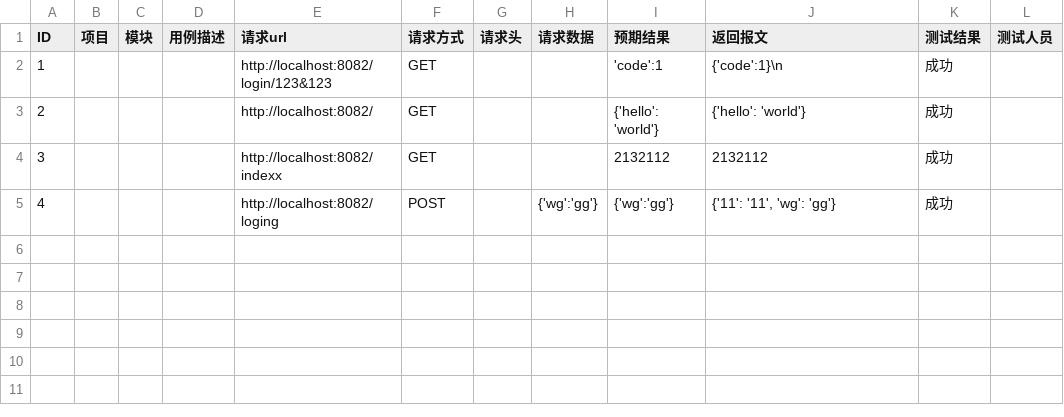
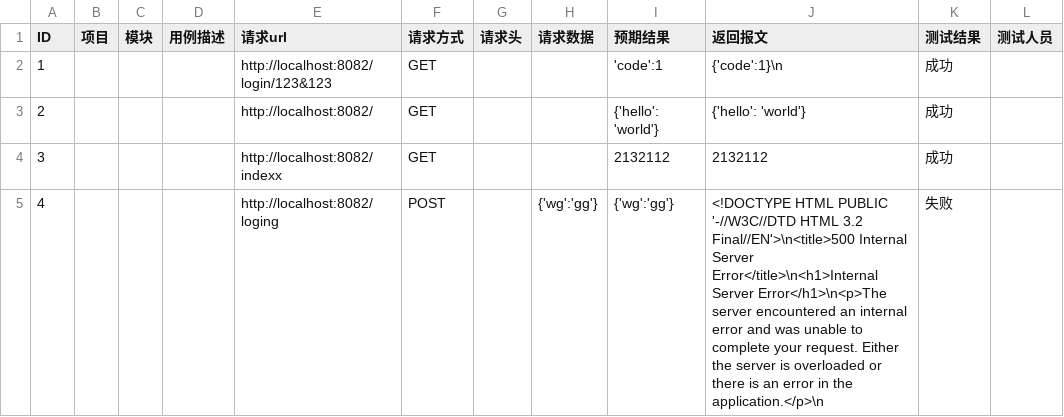
Before and after one commit to wg18618262234/Interface_automation, a CSV file: static/uploads/Interface_automation.csv, drawn as a sheet.

```diff
--- a/static/uploads/Interface_automation.csv
+++ b/static/uploads/Interface_automation.csv
@@ -4,2 +4,2 @@ ID,项目,模块,用例描述,请求url,请求方式,请求头,请求数据,预
 3,,,,http://localhost:8082/indexx,GET,,,2132112,2132112,成功,
-4,,,,http://localhost:8082/loging,POST,,{'wg':'gg'},{'wg':'gg'},"{'11': '11', 'wg': 'gg'}",成功,
+4,,,,http://localhost:8082/loging,POST,,{'wg':'gg'},{'wg':'gg'},<!DOCTYPE HTML PUBLIC '-//W3C//DTD HTML 3.2 Final//EN'>\n<title>500 Internal Server Error</title>\n<h1>Internal Server Error</h1>\n<p>The server encountered an internal error and was unable to complete your request. Either the server is overloaded or there is an error in the application.</p>\n,失败,
```
Also changed, not shown: 2 other files.
